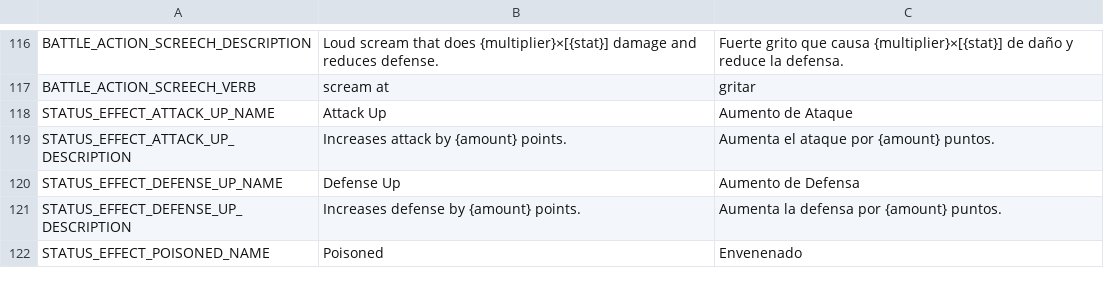
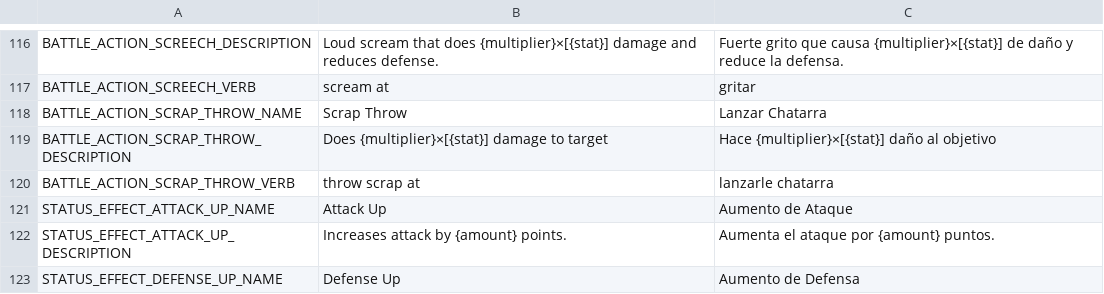
Before and after one commit to FeliciaPino/NeuroWarriors, a CSV file: NeuroverseWarriors/translations/NeuroverseWarriors_Translations.csv, drawn as a sheet; only a part is shown, gaps mark what is left out; the shorter side is filled out with more unchanged rows; the diff names each change by its address in the sheet, - before the commit and + after, or states it on an @@ line.

```diff
--- a/NeuroverseWarriors/translations/NeuroverseWarriors_Translations.csv
+++ b/NeuroverseWarriors/translations/NeuroverseWarriors_Translations.csv
+row 118: BATTLE_ACTION_SCRAP_THROW_NAME | Scrap Throw | Lanzar Chatarra
+row 119: BATTLE_ACTION_SCRAP_THROW_DESCRIPTION | Does {multiplier}×[{stat}] damage to target | Hace {multiplier}×[{stat}] daño al objetivo
+row 120: BATTLE_ACTION_SCRAP_THROW_VERB | throw scrap at | lanzarle chatarra
```
Also changed, not shown: 11 other files.
